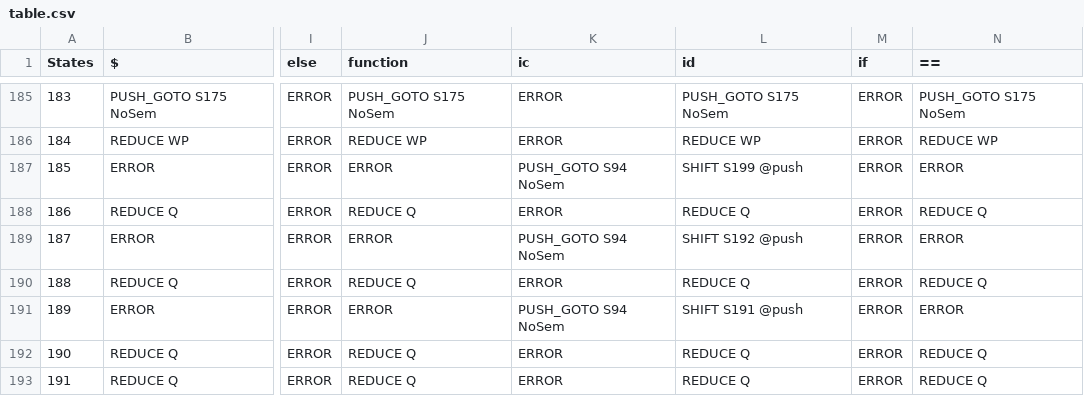
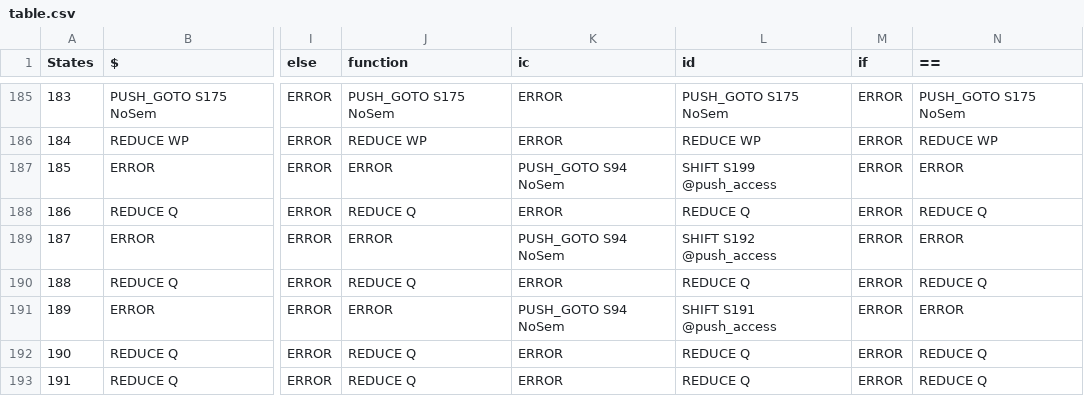
Before and after one commit to garjania/Compiler, a CSV file: Grammar/table.csv, drawn as a sheet; only a part is shown, gaps mark what is left out; the diff names each change by its address in the sheet, - before the commit and + after, or states it on an @@ line.

```diff
--- a/Grammar/table.csv
+++ b/Grammar/table.csv
-L187 (id): SHIFT S199 @push
+L187 (id): SHIFT S199 @push_access
-L189 (id): SHIFT S192 @push
+L189 (id): SHIFT S192 @push_access
-L191 (id): SHIFT S191 @push
+L191 (id): SHIFT S191 @push_access
```
Also changed, not shown: 3 other files.
